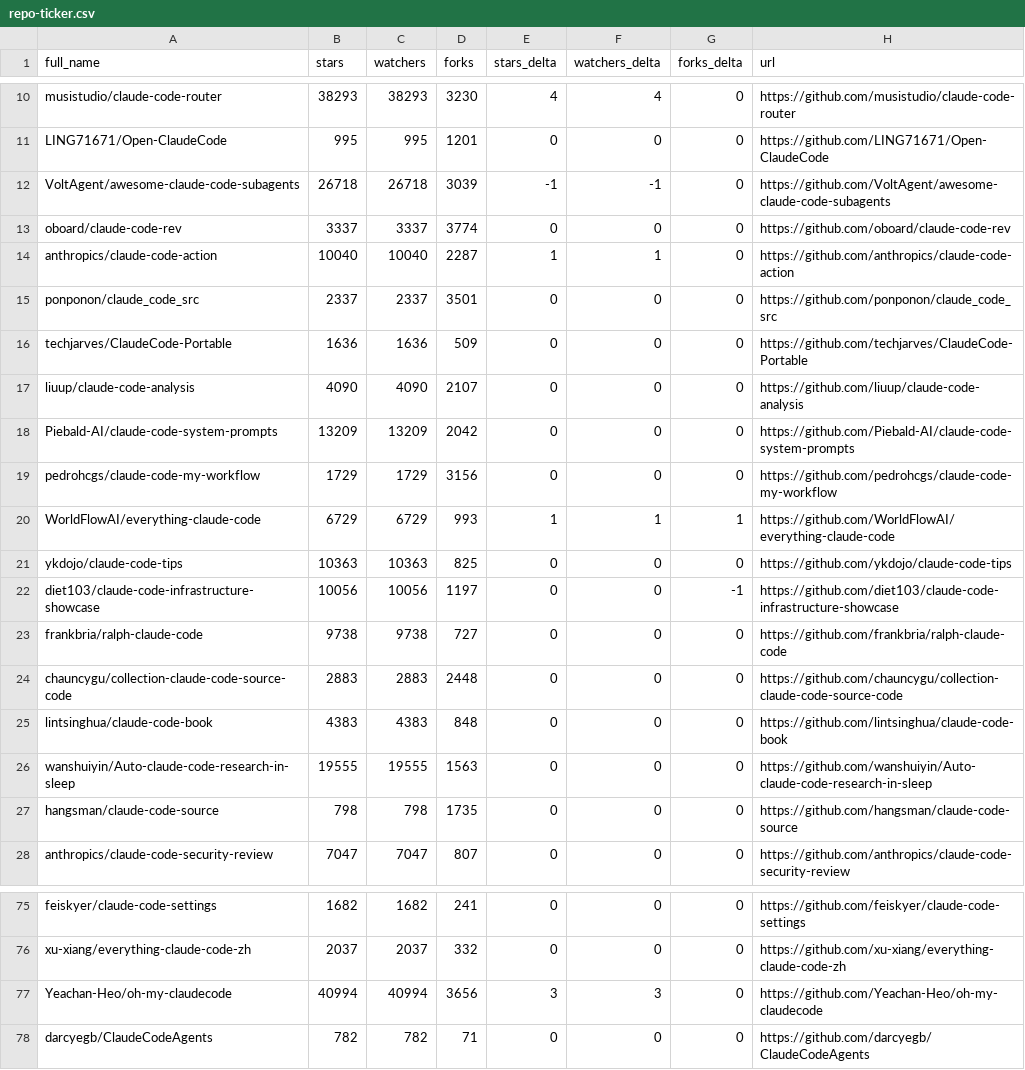
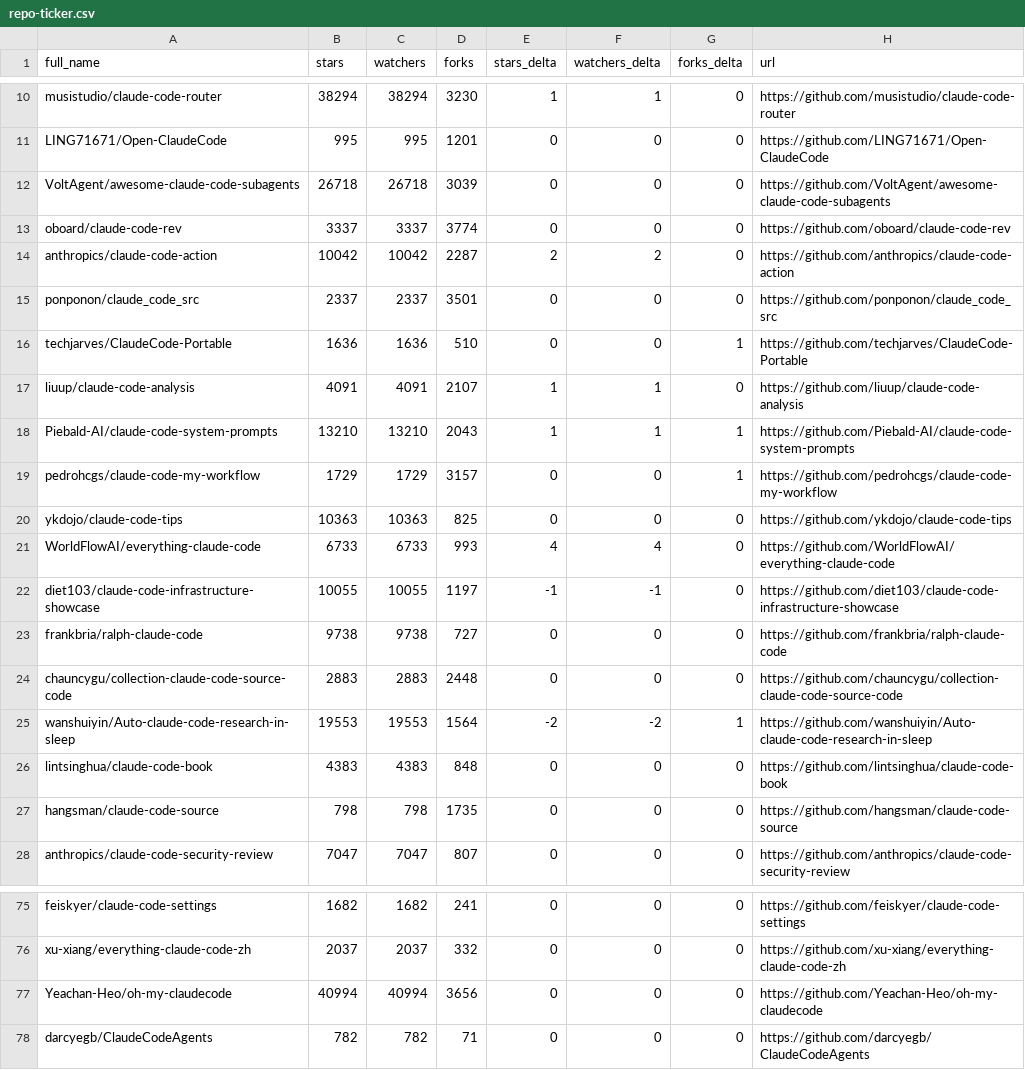
Before and after one commit to louis030195/awesome-claude-code, a CSV file: data/repo-ticker.csv, drawn as a sheet; only a part is shown, gaps mark what is left out; removed rows and columns are numbered as before the commit, all else as after; the diff covers the shown part only; the diff names each change by its address in the sheet, - before the commit and + after, or states it on an @@ line.

```diff
--- a/data/repo-ticker.csv
+++ b/data/repo-ticker.csv
-B10 (stars): 38293
+B10 (stars): 38294
-C10 (watchers): 38293
+C10 (watchers): 38294
-E10 (stars_delta): 4
+E10 (stars_delta): 1
-F10 (watchers_delta): 4
+F10 (watchers_delta): 1
-E12 (stars_delta): -1
+E12 (stars_delta): 0
-F12 (watchers_delta): -1
+F12 (watchers_delta): 0
-B14 (stars): 10040
+B14 (stars): 10042
-C14 (watchers): 10040
+C14 (watchers): 10042
-E14 (stars_delta): 1
+E14 (stars_delta): 2
-F14 (watchers_delta): 1
+F14 (watchers_delta): 2
-D16 (forks): 509
+D16 (forks): 510
-G16 (forks_delta): 0
+G16 (forks_delta): 1
-B17 (stars): 4090
+B17 (stars): 4091
-C17 (watchers): 4090
+C17 (watchers): 4091
-E17:E18 (stars_delta): 0
+E17:E18 (stars_delta): 1
-F17:F18 (watchers_delta): 0
+F17:F18 (watchers_delta): 1
-B18 (stars): 13209
+B18 (stars): 13210
-C18 (watchers): 13209
+C18 (watchers): 13210
-D18 (forks): 2042
+D18 (forks): 2043
-G18:G19 (forks_delta): 0
+G18:G19 (forks_delta): 1
-D19 (forks): 3156
+D19 (forks): 3157
-row 20: WorldFlowAI/everything-claude-code | 6729 | 6729 | 993 | 1 | 1 | 1 | https://github.com/WorldFlowAI/everything-claude-code
+row 21: WorldFlowAI/everything-claude-code | 6733 | 6733 | 993 | 4 | 4 | 0 | https://github.com/WorldFlowAI/everything-claude-code
-B22 (stars): 10056
+B22 (stars): 10055
-C22 (watchers): 10056
+C22 (watchers): 10055
-E22 (stars_delta): 0
+E22 (stars_delta): -1
-F22 (watchers_delta): 0
+F22 (watchers_delta): -1
-G22 (forks_delta): -1
+G22 (forks_delta): 0
+row 25: wanshuiyin/Auto-claude-code-research-in-sleep | 19553 | 19553 | 1564 | -2 | -2 | 1 | https://github.com/wanshuiyin/Auto-claude-code-research-in-sleep
-row 26: wanshuiyin/Auto-claude-code-research-in-sleep | 19555 | 19555 | 1563 | 0 | 0 | 0 | https://github.com/wanshuiyin/Auto-claude-code-research-in-sleep
-E77 (stars_delta): 3
+E77 (stars_delta): 0
-F77 (watchers_delta): 3
+F77 (watchers_delta): 0
```
Also changed, not shown: 76 edited cells elsewhere in this file, 2 other files.
